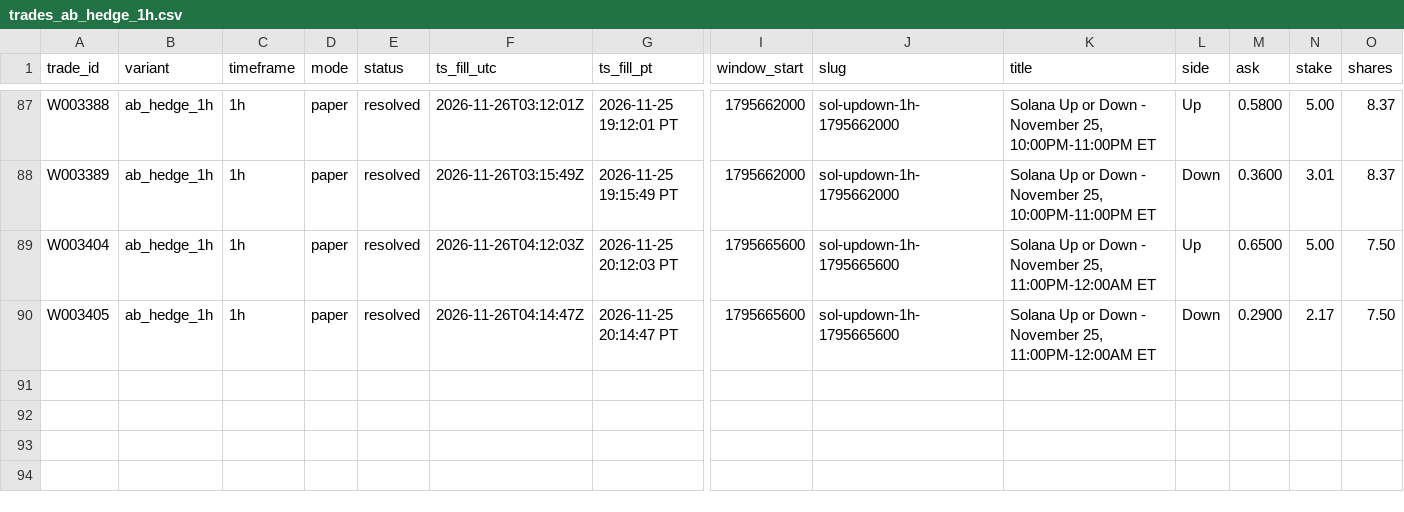
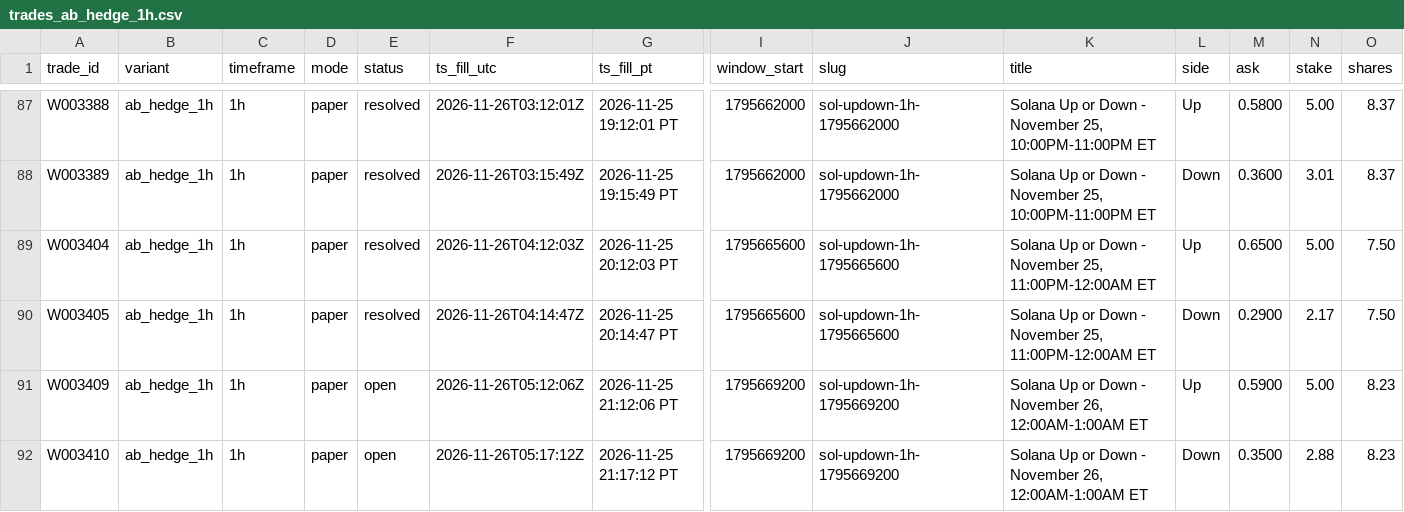
Before and after one commit to michaeldeuchar-dotcom/sol-paper-bot, a CSV file: data/week2/trades_ab_hedge_1h.csv, drawn as a sheet; only a part is shown, gaps mark what is left out; rows hold the shown columns only; the diff names each change by its address in the sheet, - before the commit and + after, or states it on an @@ line.

```diff
--- a/data/week2/trades_ab_hedge_1h.csv
+++ b/data/week2/trades_ab_hedge_1h.csv
+row 91: W003409 | ab_hedge_1h | 1h | paper | open | 2026-11-26T05:12:06Z | 2026-11-25 21:12:06 PT | 1795669200 | sol-updown-1h-1795669200 | Solana Up or Down - November 26, 12:00AM-1:00AM ET | Up | 0.5900 | 5.00 | 8.23
+row 92: W003410 | ab_hedge_1h | 1h | paper | open | 2026-11-26T05:17:12Z | 2026-11-25 21:17:12 PT | 1795669200 | sol-updown-1h-1795669200 | Solana Up or Down - November 26, 12:00AM-1:00AM ET | Down | 0.3500 | 2.88 | 8.23
```
Also changed, not shown: 8 other files.
